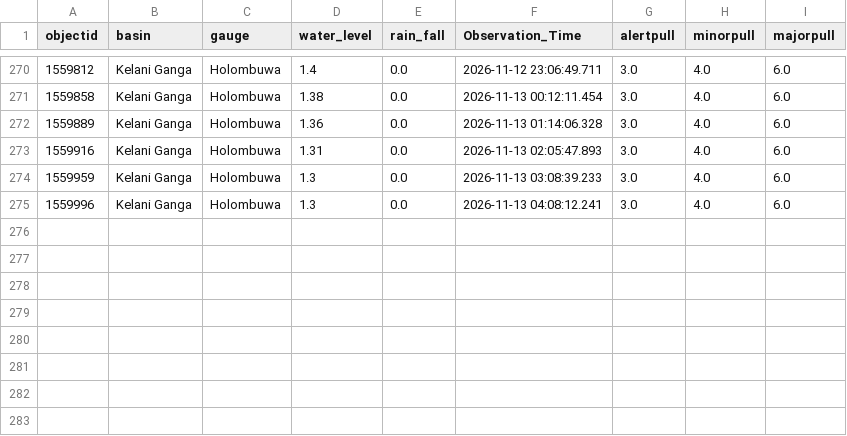
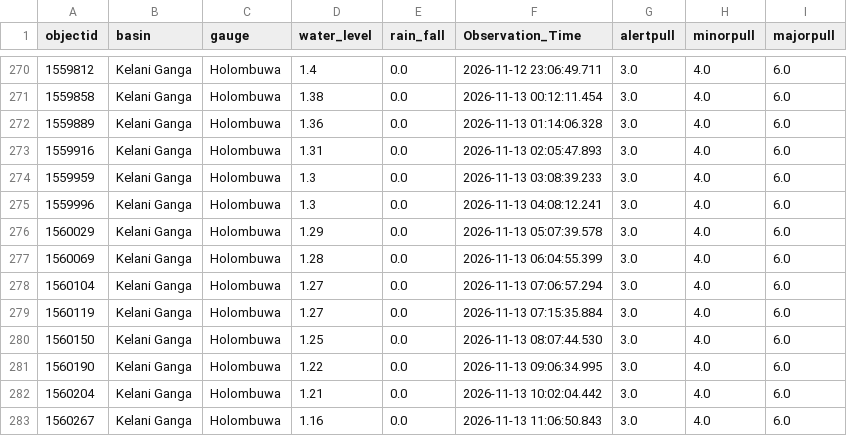
Before and after one commit to lokithasendila/CascadeRisk-Project, a CSV file: Station_Rainfall_CSVs/Holombuwa.csv, drawn as a sheet; only a part is shown, gaps mark what is left out.

```diff
--- a/Station_Rainfall_CSVs/Holombuwa.csv
+++ b/Station_Rainfall_CSVs/Holombuwa.csv
@@ -275 +275,9 @@ objectid,basin,gauge,water_level,rain_fall,Observation_Time,alertpull,minorpull,
 1559996,Kelani Ganga,Holombuwa,1.3,0.0,2026-11-13 04:08:12.241,3.0,4.0,6.0
+1560029,Kelani Ganga,Holombuwa,1.29,0.0,2026-11-13 05:07:39.578,3.0,4.0,6.0
+1560069,Kelani Ganga,Holombuwa,1.28,0.0,2026-11-13 06:04:55.399,3.0,4.0,6.0
+1560104,Kelani Ganga,Holombuwa,1.27,0.0,2026-11-13 07:06:57.294,3.0,4.0,6.0
+1560119,Kelani Ganga,Holombuwa,1.27,0.0,2026-11-13 07:15:35.884,3.0,4.0,6.0
+1560150,Kelani Ganga,Holombuwa,1.25,0.0,2026-11-13 08:07:44.530,3.0,4.0,6.0
+1560190,Kelani Ganga,Holombuwa,1.22,0.0,2026-11-13 09:06:34.995,3.0,4.0,6.0
+1560204,Kelani Ganga,Holombuwa,1.21,0.0,2026-11-13 10:02:04.442,3.0,4.0,6.0
+1560267,Kelani Ganga,Holombuwa,1.16,0.0,2026-11-13 11:06:50.843,3.0,4.0,6.0
```
Also changed, not shown: Station_Rainfall_CSVs/Deraniyagala.csv, Station_Rainfall_CSVs/Glencourse.csv, 38 other files.
